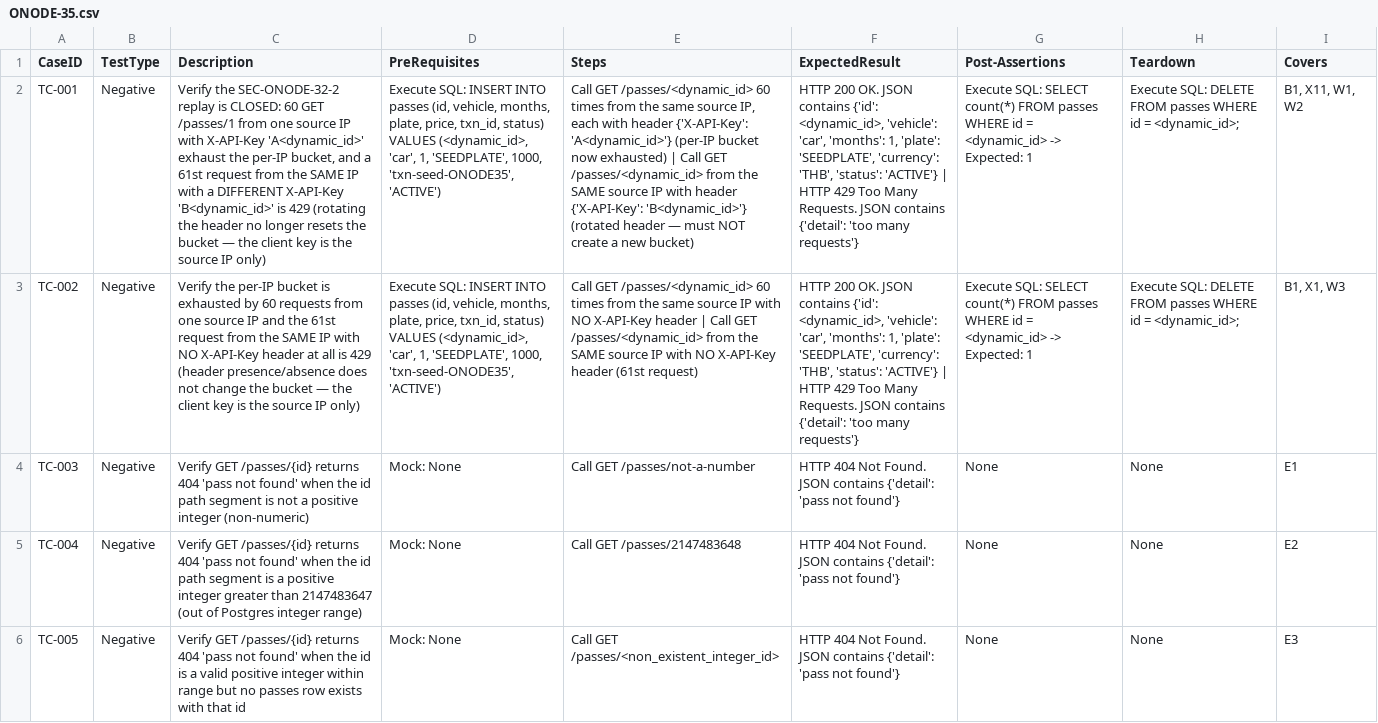
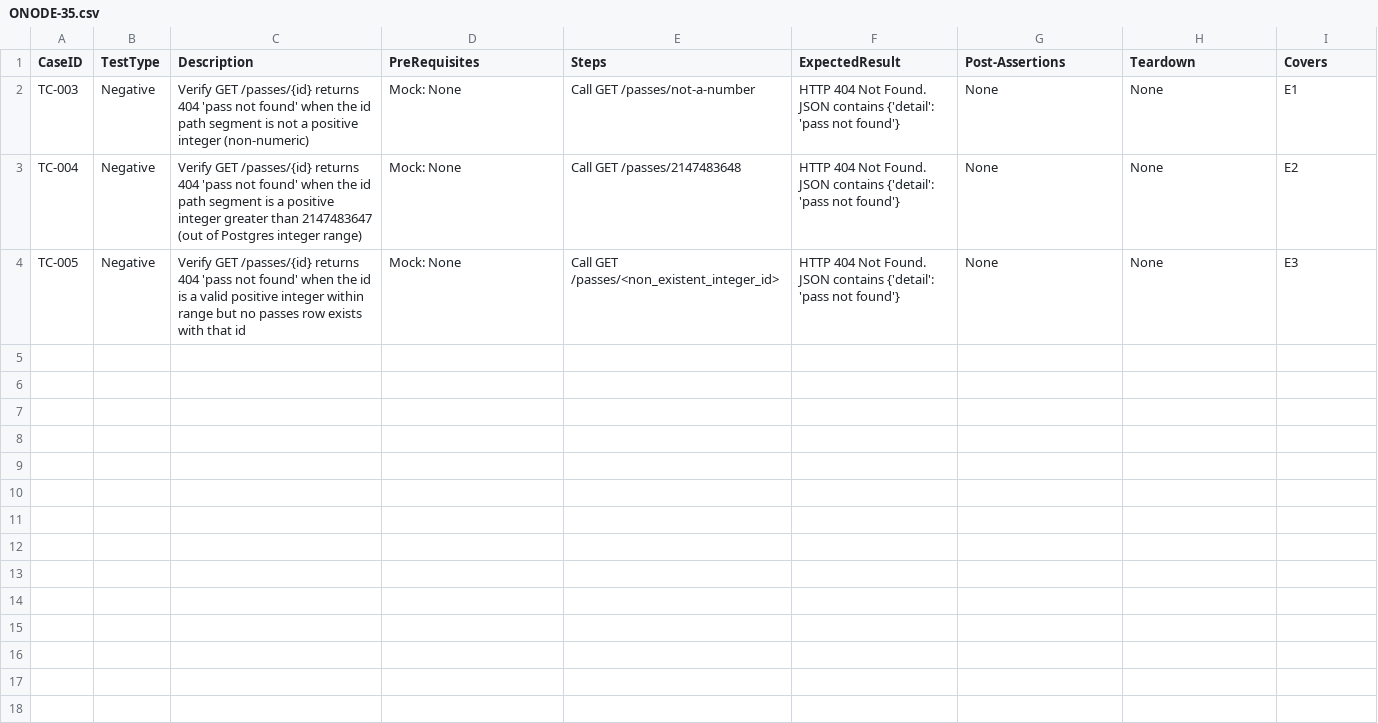
Before and after one commit to sakon779-lab/qa-automation-repo, a CSV file: test_designs/ONODE-35.csv, drawn as a sheet; the diff names each change by its address in the sheet, - before the commit and + after, or states it on an @@ line.

```diff
--- a/test_designs/ONODE-35.csv
+++ b/test_designs/ONODE-35.csv
-row 2: TC-001 | Negative | Verify the SEC-ONODE-32-2 replay is CLOSED: 60 GET /passes/1 from one source IP with X-API-Key 'A<dynamic_id>' exhaust the per-IP bucket, and a 61st request from the SAME IP with a DIFFERENT X-API-Key 'B<dynamic_id>' is 429 (rotating the header no longer resets the bucket — the client key is the source IP only) | Execute SQL: INSERT INTO passes (id, vehicle, months, plate, price, txn_id, status) VALUES (<dynamic_id>, 'car', 1, 'SEEDPLATE', 1000, 'txn-seed-ONODE35', 'ACTIVE') | Call GET /passes/<dynamic_id> 60 times from the same source IP, each with header {'X-API-Key': 'A<dynamic_id>'} (per-IP bucket now exhausted) | Call GET /passes/<dynamic_id> from the SAME source IP with header {'X-API-Key': 'B<dynamic_id>'} (rotated header — must NOT create a new bucket) | HTTP 200 OK. JSON contains {'id': <dynamic_id>, 'vehicle': 'car', 'months': 1, 'plate': 'SEEDPLATE', 'currency': 'THB', 'status': 'ACTIVE'} | HTTP 429 Too Many Requests. JSON contains {'detail': 'too many requests'} | Execute SQL: SELECT count(*) FROM passes WHERE id = <dynamic_id> -> Expected: 1 | Execute SQL: DELETE FROM passes WHERE id = <dynamic_id>; | B1, X11, W1, W2
-row 3: TC-002 | Negative | Verify the per-IP bucket is exhausted by 60 requests from one source IP and the 61st request from the SAME IP with NO X-API-Key header at all is 429 (header presence/absence does not change the bucket — the client key is the source IP only) | Execute SQL: INSERT INTO passes (id, vehicle, months, plate, price, txn_id, status) VALUES (<dynamic_id>, 'car', 1, 'SEEDPLATE', 1000, 'txn-seed-ONODE35', 'ACTIVE') | Call GET /passes/<dynamic_id> 60 times from the same source IP with NO X-API-Key header | Call GET /passes/<dynamic_id> from the SAME source IP with NO X-API-Key header (61st request) | HTTP 200 OK. JSON contains {'id': <dynamic_id>, 'vehicle': 'car', 'months': 1, 'plate': 'SEEDPLATE', 'currency': 'THB', 'status': 'ACTIVE'} | HTTP 429 Too Many Requests. JSON contains {'detail': 'too many requests'} | Execute SQL: SELECT count(*) FROM passes WHERE id = <dynamic_id> -> Expected: 1 | Execute SQL: DELETE FROM passes WHERE id = <dynamic_id>; | B1, X1, W3
```
